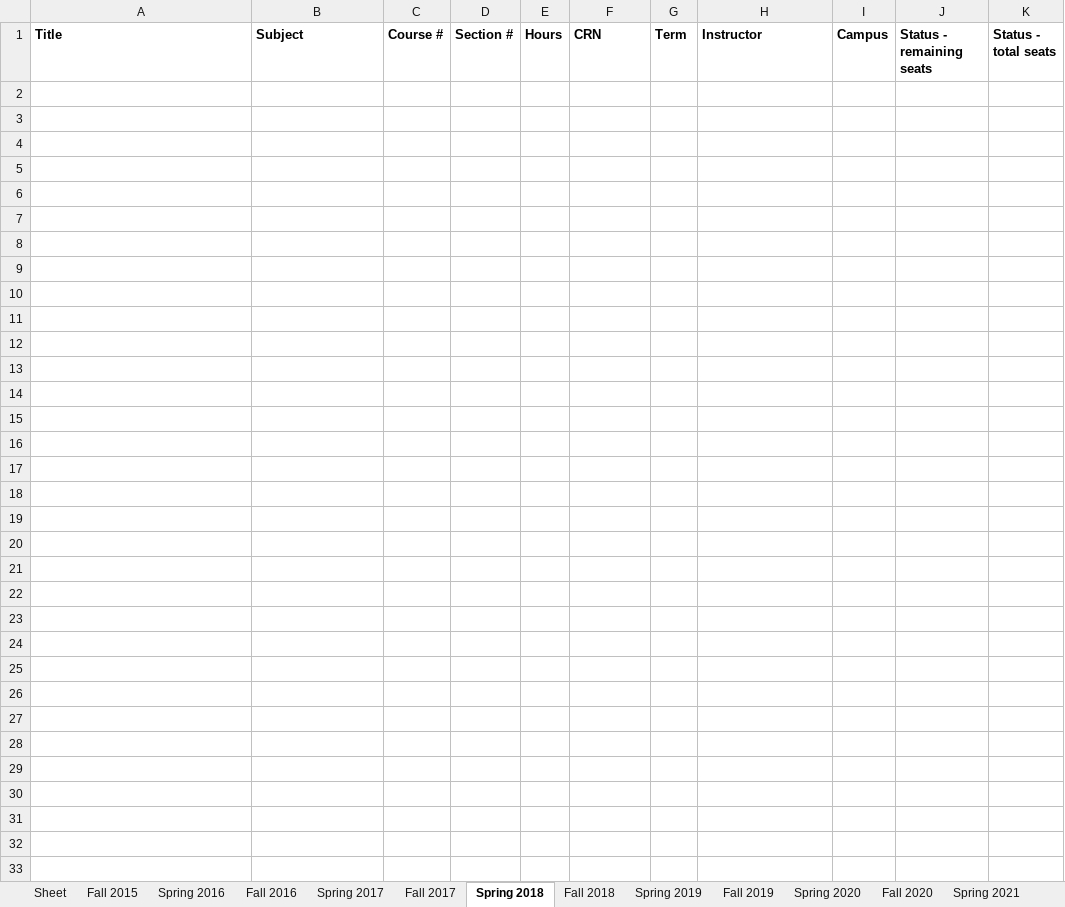
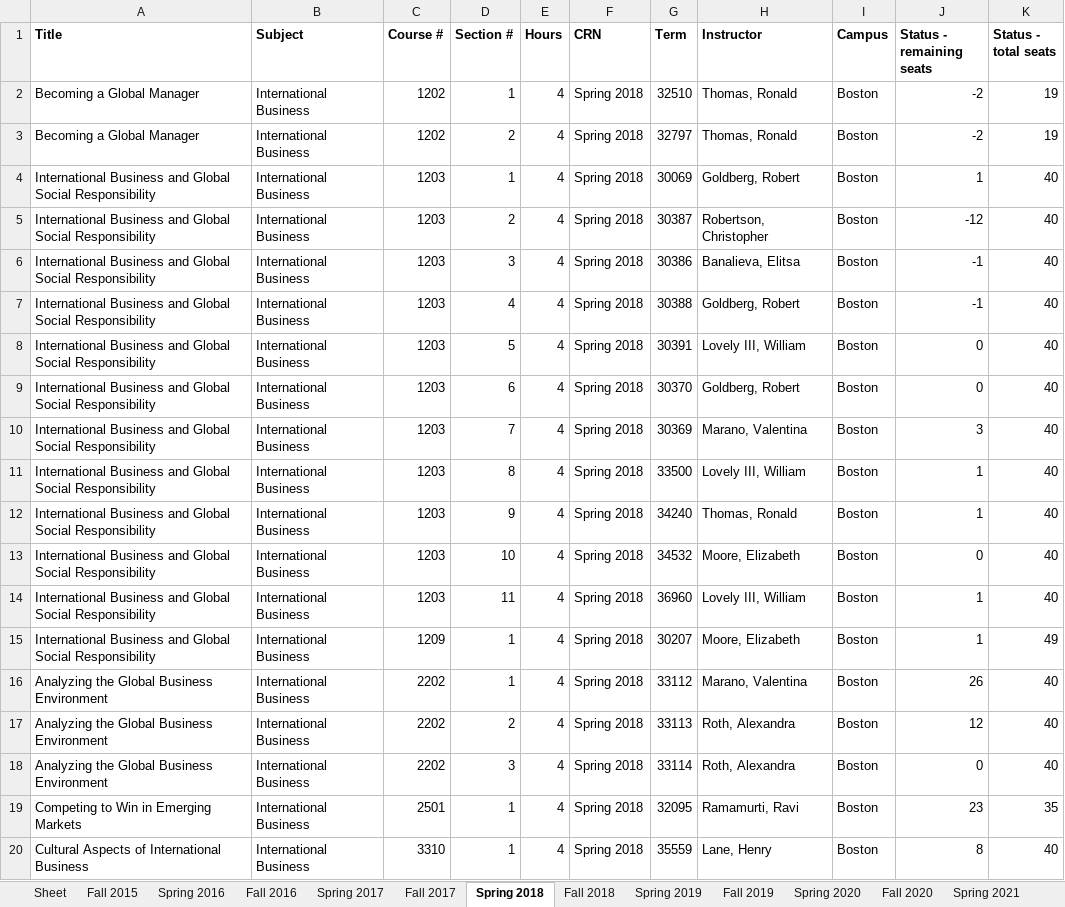
Before and after one commit to Mtortolani/NEU-Banner-Scraper, an Excel workbook: RA Bart International Business.xlsx, sheet Spring 2018, drawn as a sheet; only a part is shown; values as stored, in another font and other column widths than the file's, no borders; the diff covers the shown part only; the diff names each change by its address in the sheet, - before the commit and + after, or states it on an @@ line.

```diff
--- a/RA Bart International Business.xlsx (sheet Spring 2018)
+++ b/RA Bart International Business.xlsx (sheet Spring 2018)
+row 2: Becoming a Global Manager | International Business | 1202 | 1 | 4 | Spring 2018 | 32510 | Thomas, Ronald | Boston | -2 | 19
+row 3: Becoming a Global Manager | International Business | 1202 | 2 | 4 | Spring 2018 | 32797 | Thomas, Ronald | Boston | -2 | 19
+row 4: International Business and Global Social Responsibility | International Business | 1203 | 1 | 4 | Spring 2018 | 30069 | Goldberg, Robert | Boston | 1 | 40
+row 5: International Business and Global Social Responsibility | International Business | 1203 | 2 | 4 | Spring 2018 | 30387 | Robertson, Christopher | Boston | -12 | 40
+row 6: International Business and Global Social Responsibility | International Business | 1203 | 3 | 4 | Spring 2018 | 30386 | Banalieva, Elitsa | Boston | -1 | 40
+row 7: International Business and Global Social Responsibility | International Business | 1203 | 4 | 4 | Spring 2018 | 30388 | Goldberg, Robert | Boston | -1 | 40
+row 8: International Business and Global Social Responsibility | International Business | 1203 | 5 | 4 | Spring 2018 | 30391 | Lovely III, William | Boston | 0 | 40
+row 9: International Business and Global Social Responsibility | International Business | 1203 | 6 | 4 | Spring 2018 | 30370 | Goldberg, Robert | Boston | 0 | 40
+row 10: International Business and Global Social Responsibility | International Business | 1203 | 7 | 4 | Spring 2018 | 30369 | Marano, Valentina | Boston | 3 | 40
+row 11: International Business and Global Social Responsibility | International Business | 1203 | 8 | 4 | Spring 2018 | 33500 | Lovely III, William | Boston | 1 | 40
+row 12: International Business and Global Social Responsibility | International Business | 1203 | 9 | 4 | Spring 2018 | 34240 | Thomas, Ronald | Boston | 1 | 40
+row 13: International Business and Global Social Responsibility | International Business | 1203 | 10 | 4 | Spring 2018 | 34532 | Moore, Elizabeth | Boston | 0 | 40
+row 14: International Business and Global Social Responsibility | International Business | 1203 | 11 | 4 | Spring 2018 | 36960 | Lovely III, William | Boston | 1 | 40
+row 15: International Business and Global Social Responsibility | International Business | 1209 | 1 | 4 | Spring 2018 | 30207 | Moore, Elizabeth | Boston | 1 | 49
+row 16: Analyzing the Global Business Environment | International Business | 2202 | 1 | 4 | Spring 2018 | 33112 | Marano, Valentina | Boston | 26 | 40
+row 17: Analyzing the Global Business Environment | International Business | 2202 | 2 | 4 | Spring 2018 | 33113 | Roth, Alexandra | Boston | 12 | 40
+row 18: Analyzing the Global Business Environment | International Business | 2202 | 3 | 4 | Spring 2018 | 33114 | Roth, Alexandra | Boston | 0 | 40
+row 19: Competing to Win in Emerging Markets | International Business | 2501 | 1 | 4 | Spring 2018 | 32095 | Ramamurti, Ravi | Boston | 23 | 35
+row 20: Cultural Aspects of International Business | International Business | 3310 | 1 | 4 | Spring 2018 | 35559 | Lane, Henry | Boston | 8 | 40
```
Also changed, not shown: 11 added rows elsewhere in this sheet, sheet Fall 2019, sheet Fall 2020, sheet Spring 2016, sheet Spring 2017, sheet Spring 2020, sheet Spring 2019, 1 more sheet, RA Bart Management Science.xlsx, RA Bart Management.xlsx, 4 other files.
